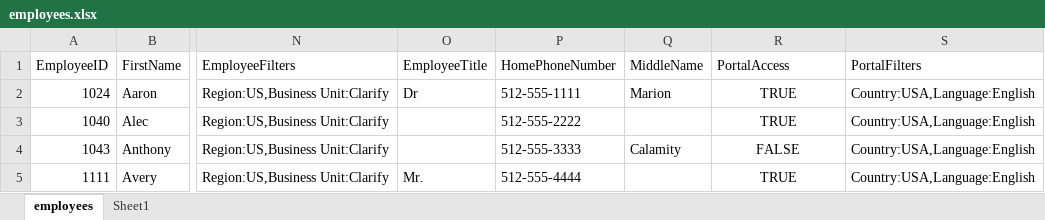
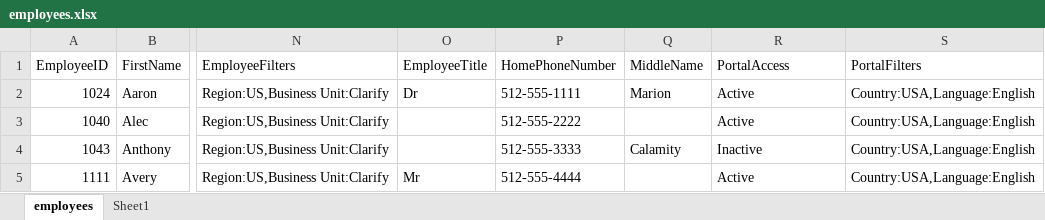
Before and after one commit to gsherman/powershell, an Excel workbook: CreateEmployees/employees.xlsx, sheet employees, drawn as a sheet; only a part is shown, gaps mark what is left out; values as stored, in another font and other column widths than the file's, no borders; table styles not drawn; the diff names each change by its address in the sheet, - before the commit and + after, or states it on an @@ line.

```diff
--- a/CreateEmployees/employees.xlsx (sheet employees)
+++ b/CreateEmployees/employees.xlsx (sheet employees)
-R2:R3: TRUE
+R2:R3: Active
-R2:R5 alignment: center
+R2:R5 alignment: left
-R4: FALSE
+R4: Inactive
-O5: Mr.
+O5: Mr
-R5: TRUE
+R5: Active
```
Also changed, not shown: 2 other files.
